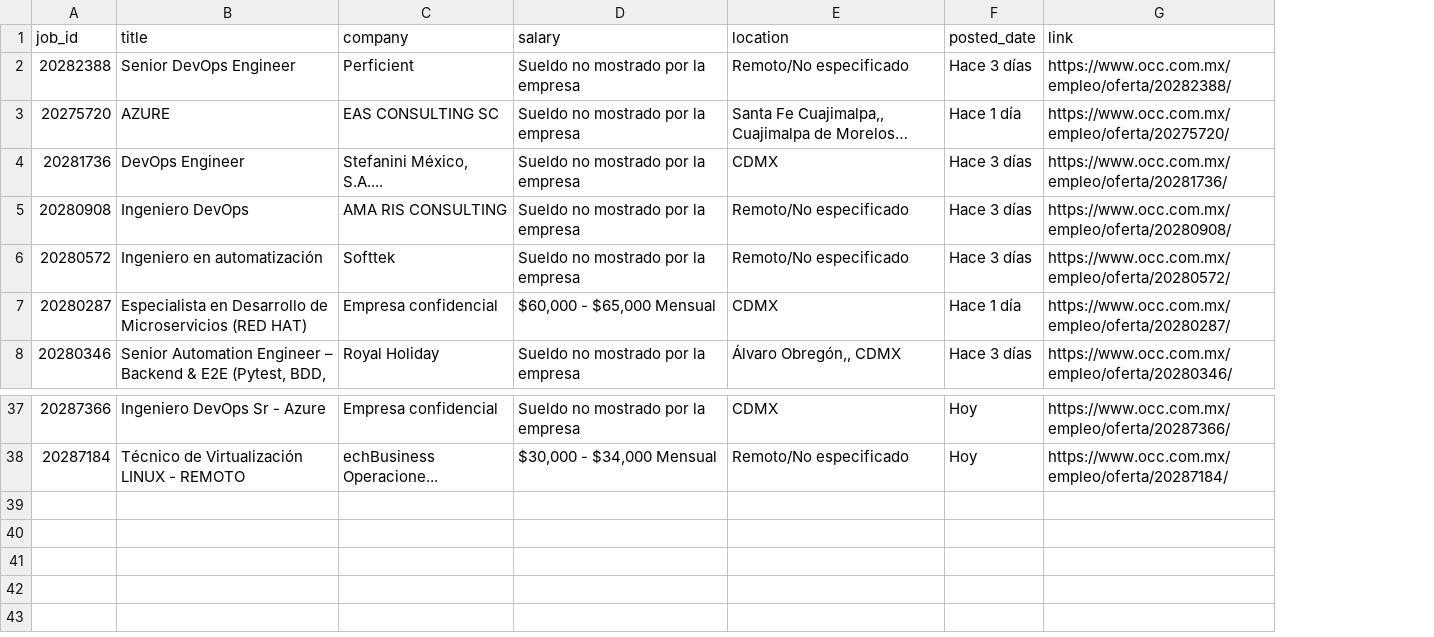
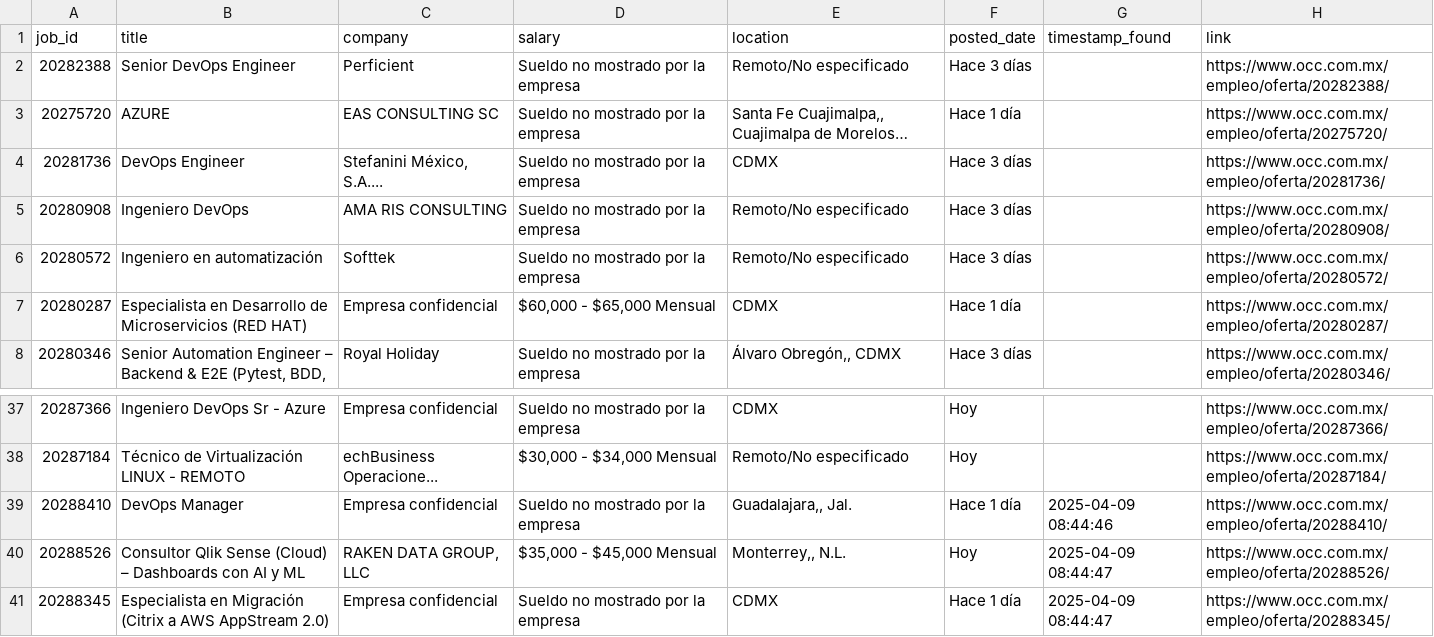
Before and after one commit to jesusmorfyn/jobs_scrapping, a CSV file: occ_multi_keyword_remoto_jobs.csv, drawn as a sheet; only a part is shown, gaps mark what is left out; long unchanged cells end in …; the diff names each change by its address in the sheet, - before the commit and + after, or states it on an @@ line.

```diff
--- a/occ_multi_keyword_remoto_jobs.csv
+++ b/occ_multi_keyword_remoto_jobs.csv
+column G (timestamp_found), empty
+row 39: 20288410 | DevOps Manager | Empresa confidencial | Sueldo no mostrado por la empresa | Guadalajara,, Jal. | Hace 1 día | 2025-04-09 08:44:46 | https://www.occ.com.mx/empleo/oferta/20288410/
+row 40: 20288526 | Consultor Qlik Sense (Cloud) – Dashboards con AI y ML | RAKEN DATA GROUP, LLC | $35,000 - $45,000 Mensual | Monterrey,, N.L. | Hoy | 2025-04-09 08:44:47 | https://www.occ.com.mx/empleo/oferta/20288526/
+row 41: 20288345 | Especialista en Migración (Citrix a AWS AppStream 2.0) | Empresa confidencial | Sueldo no mostrado por la empresa | CDMX | Hace 1 día | 2025-04-09 08:44:47 | https://www.occ.com.mx/empleo/oferta/20288345/
```
Also changed, not shown: indeed_multi_keyword_remoto_jobs.csv, 3 other files.
